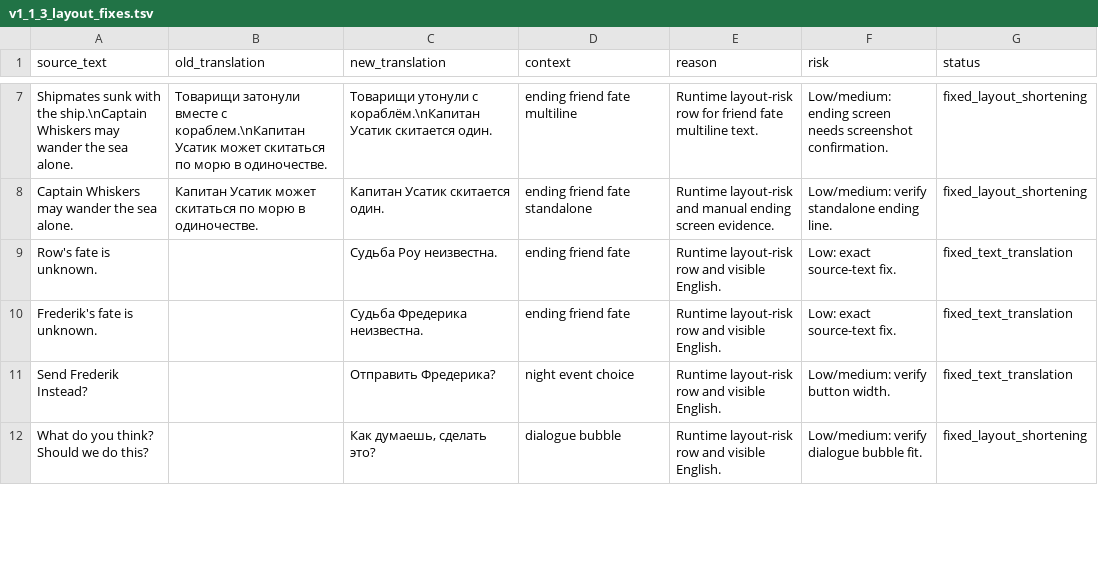
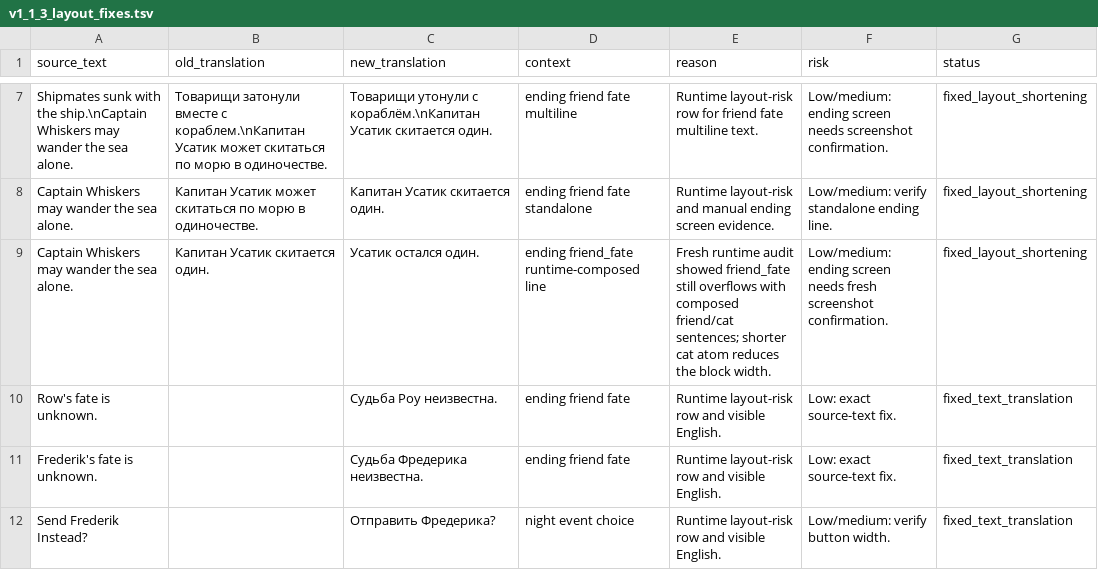
Before and after one commit to Akseleron/dont-sleep-with-the-fishes-russian, a TSV file: docs/v1_1_3_layout_fixes.tsv, drawn as a sheet; only a part is shown, gaps mark what is left out; the shorter side is filled out with more unchanged rows; the diff names each change by its address in the sheet, - before the commit and + after, or states it on an @@ line.

```diff
--- a/docs/v1_1_3_layout_fixes.tsv
+++ b/docs/v1_1_3_layout_fixes.tsv
+row 9: Captain Whiskers may wander the sea alone. | Капитан Усатик скитается один. | Усатик остался один. | ending friend_fate runtime-composed line | Fresh runtime audit showed friend_fate still overflows with composed friend/cat sentences; shorter cat atom reduces the block width. | Low/medium: ending screen needs fresh screenshot confirmation. | fixed_layout_shortening
```
Also changed, not shown: translations/source_queue.tsv, 12 other files.
